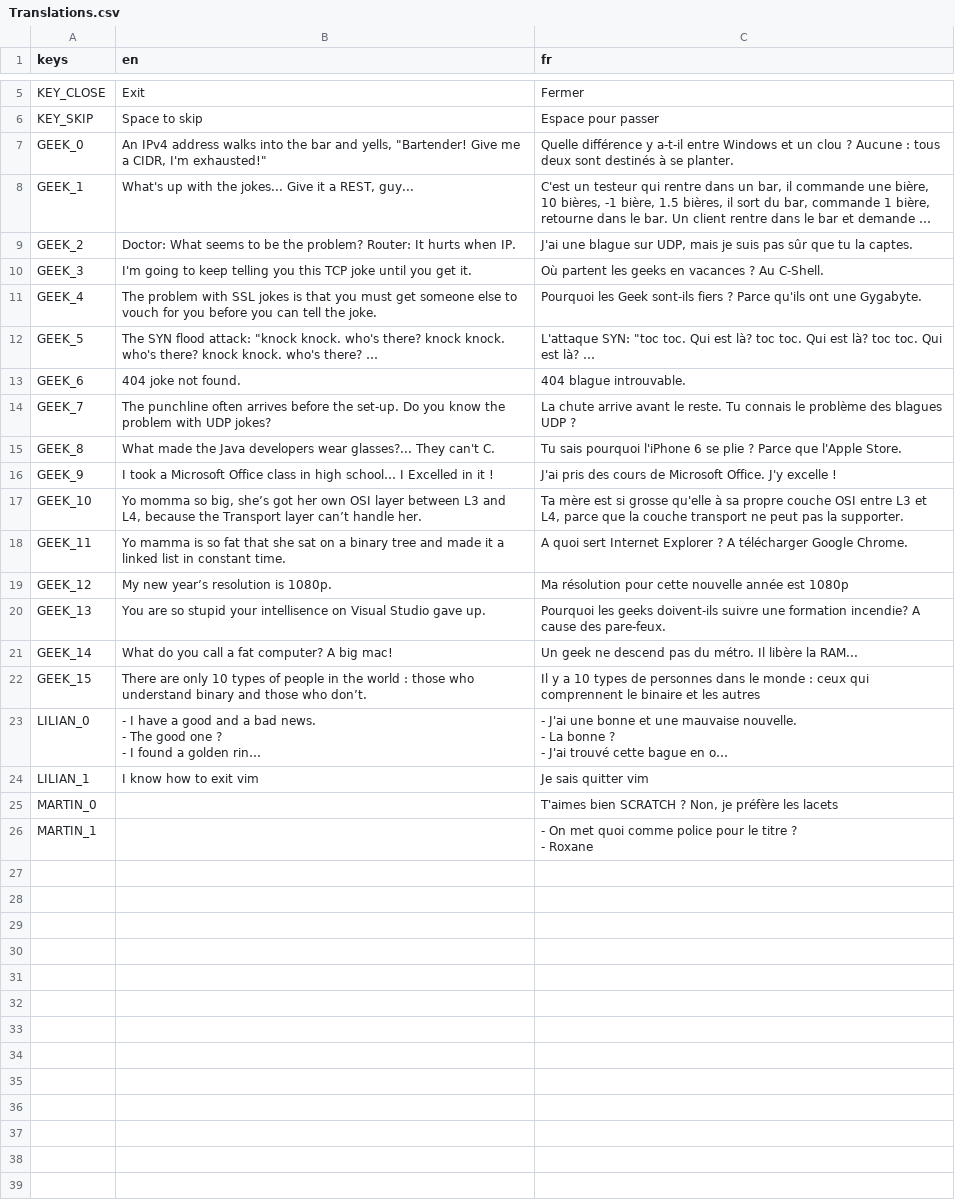
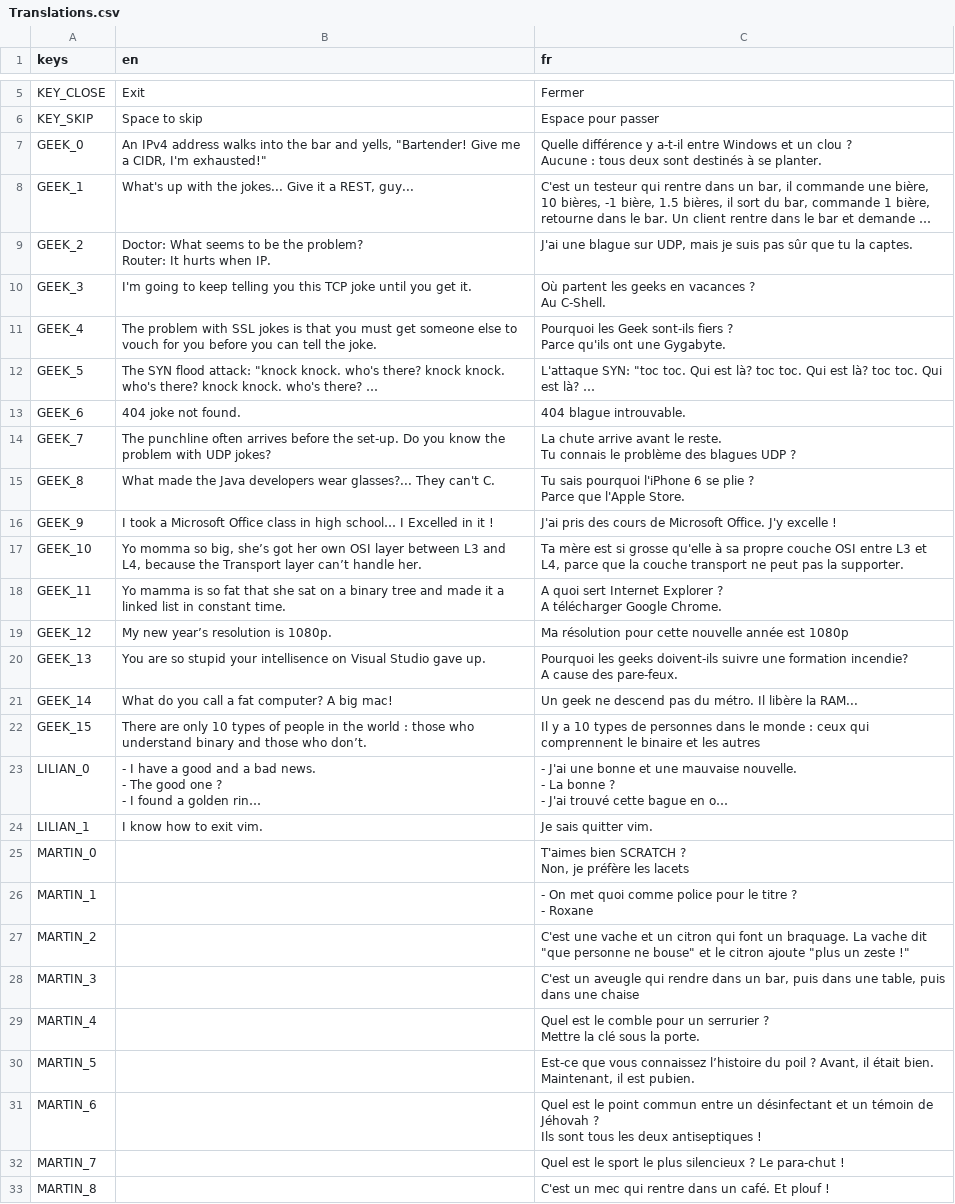
Before and after one commit to MANM-ANMM/jam_make_me_laugh, a CSV file: translations/Translations.csv, drawn as a sheet; only a part is shown, gaps mark what is left out; long unchanged cells end in …; ↵ is a line break in a cell; the diff covers the shown part only; the diff names each change by its address in the sheet, - before the commit and + after, or states it on an @@ line.

```diff
--- a/translations/Translations.csv
+++ b/translations/Translations.csv
-C7 (fr): …se planter.
+C7 (fr): …se planter.
-B9 (en): …when IP.
+B9 (en): …when IP.
-C10 (fr): …Au C-Shell.
+C10 (fr): …Au C-Shell.
-C11 (fr): …une Gygabyte.
+C11 (fr): …une Gygabyte.
-C14 (fr): …UDP ?
+C14 (fr): …UDP ?
-C15 (fr): …l'Apple Store.
+C15 (fr): …l'Apple Store.
-C18 (fr): …Google Chrome.
+C18 (fr): …Google Chrome.
-C20 (fr): …des pare-feux.
+C20 (fr): …des pare-feux.
-B24 (en): I know how to exit vim
+B24 (en): I know how to exit vim.
-C24 (fr): Je sais quitter vim
+C24 (fr): Je sais quitter vim.
-C25 (fr): …les lacets
+C25 (fr): …les lacets
+row 27: MARTIN_2 |  | C'est une vache et un citron qui font un braquage. La vache dit "que personne ne bouse" et le citron ajoute "plus un zeste !"
+row 28: MARTIN_3 |  | C'est un aveugle qui rendre dans un bar, puis dans une table, puis dans une chaise
+row 29: MARTIN_4 |  | Quel est le comble pour un serrurier ? ↵ Mettre la clé sous la porte.
+row 30: MARTIN_5 |  | Est-ce que vous connaissez l’histoire du poil ? Avant, il était bien. Maintenant, il est pubien.
+row 31: MARTIN_6 |  | Quel est le point commun entre un désinfectant et un témoin de Jéhovah ? ↵ Ils sont tous les deux antiseptiques !
+row 32: MARTIN_7 |  | Quel est le sport le plus silencieux ? Le para-chut !
+row 33: MARTIN_8 |  | C'est un mec qui rentre dans un café. Et plouf !
```
Also changed, not shown: 23 added rows elsewhere in this file.
